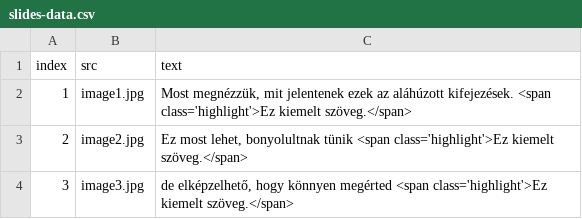
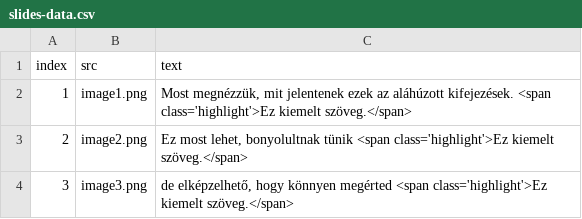
Before and after one commit to hajnuska/presentation-math1, a CSV file: slides-data.csv, drawn as a sheet.

Commit message:
Update slides-data.csv
png

```diff
--- a/slides-data.csv
+++ b/slides-data.csv
@@ -1,4 +1,4 @@
 index,src,text
-1,image1.jpg,"Most megnézzük, mit jelentenek ezek az aláhúzott kifejezések. <span class='highlight'>Ez kiemelt szöveg.</span>"
-2,image2.jpg,"Ez most lehet, bonyolultnak tünik <span class='highlight'>Ez kiemelt szöveg.</span>"
-3,image3.jpg,"de elképzelhető, hogy könnyen megérted <span class='highlight'>Ez kiemelt szöveg.</span>"
+1,image1.png,"Most megnézzük, mit jelentenek ezek az aláhúzott kifejezések. <span class='highlight'>Ez kiemelt szöveg.</span>"
+2,image2.png,"Ez most lehet, bonyolultnak tünik <span class='highlight'>Ez kiemelt szöveg.</span>"
+3,image3.png,"de elképzelhető, hogy könnyen megérted <span class='highlight'>Ez kiemelt szöveg.</span>"
```
